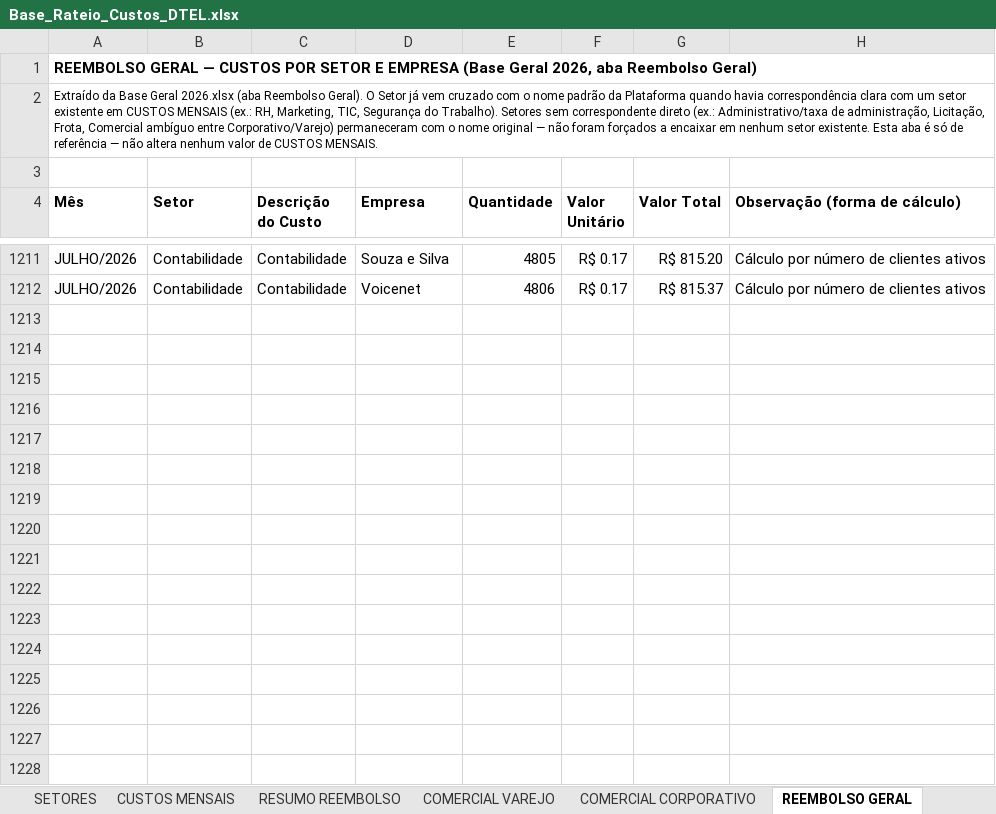
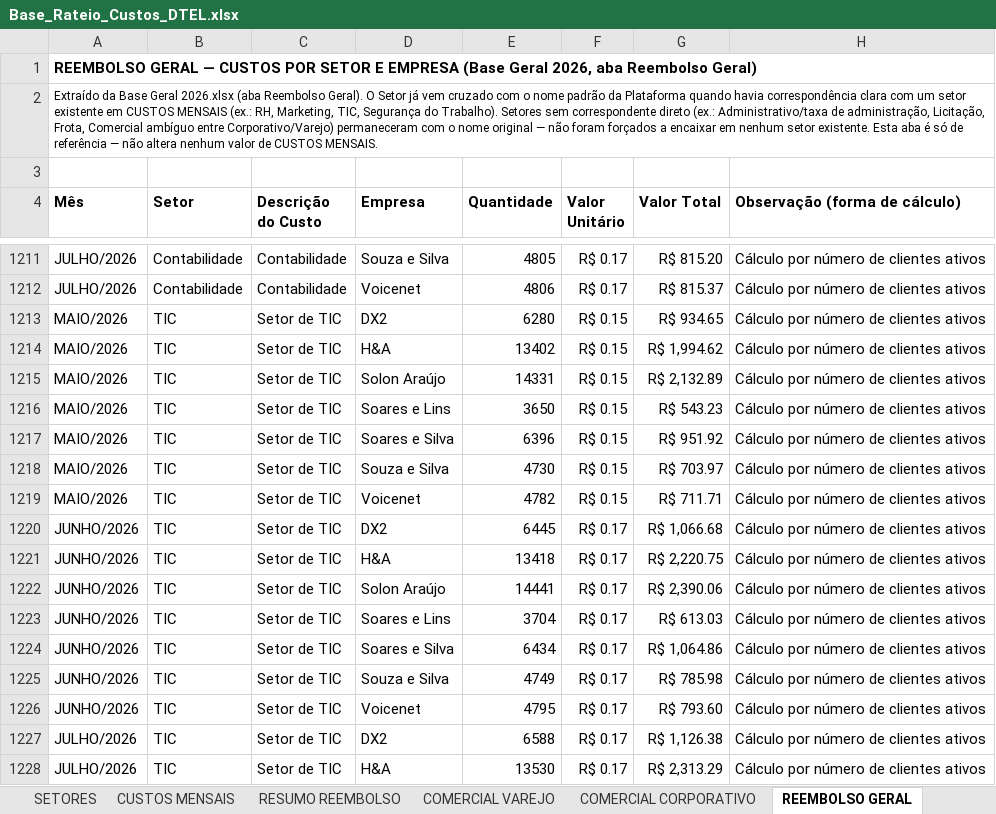
Before and after one commit to Deboradtelelecom/Base-dos-setores, an Excel workbook: dados-mensais/Base_Rateio_Custos_DTEL.xlsx, sheet REEMBOLSO GERAL, drawn as a sheet; only a part is shown, gaps mark what is left out; values as stored, in another font and other column widths than the file's, no borders; the diff covers the shown part only; the diff names each change by its address in the sheet, - before the commit and + after, or states it on an @@ line.

Commit message:
Publicação automática — 01/09/2026, 15:28:58

```diff
--- a/dados-mensais/Base_Rateio_Custos_DTEL.xlsx (sheet REEMBOLSO GERAL)
+++ b/dados-mensais/Base_Rateio_Custos_DTEL.xlsx (sheet REEMBOLSO GERAL)
+row 1213: MAIO/2026 | TIC | Setor de TIC | DX2 | 6280 | R$ 0.15 | R$ 934.65 | Cálculo por número de clientes ativos
+row 1214: MAIO/2026 | TIC | Setor de TIC | H&A | 13402 | R$ 0.15 | R$ 1,994.62 | Cálculo por número de clientes ativos
+row 1215: MAIO/2026 | TIC | Setor de TIC | Solon Araújo | 14331 | R$ 0.15 | R$ 2,132.89 | Cálculo por número de clientes ativos
+row 1216: MAIO/2026 | TIC | Setor de TIC | Soares e Lins | 3650 | R$ 0.15 | R$ 543.23 | Cálculo por número de clientes ativos
+row 1217: MAIO/2026 | TIC | Setor de TIC | Soares e Silva | 6396 | R$ 0.15 | R$ 951.92 | Cálculo por número de clientes ativos
+row 1218: MAIO/2026 | TIC | Setor de TIC | Souza e Silva | 4730 | R$ 0.15 | R$ 703.97 | Cálculo por número de clientes ativos
+row 1219: MAIO/2026 | TIC | Setor de TIC | Voicenet | 4782 | R$ 0.15 | R$ 711.71 | Cálculo por número de clientes ativos
+row 1220: JUNHO/2026 | TIC | Setor de TIC | DX2 | 6445 | R$ 0.17 | R$ 1,066.68 | Cálculo por número de clientes ativos
+row 1221: JUNHO/2026 | TIC | Setor de TIC | H&A | 13418 | R$ 0.17 | R$ 2,220.75 | Cálculo por número de clientes ativos
+row 1222: JUNHO/2026 | TIC | Setor de TIC | Solon Araújo | 14441 | R$ 0.17 | R$ 2,390.06 | Cálculo por número de clientes ativos
+row 1223: JUNHO/2026 | TIC | Setor de TIC | Soares e Lins | 3704 | R$ 0.17 | R$ 613.03 | Cálculo por número de clientes ativos
+row 1224: JUNHO/2026 | TIC | Setor de TIC | Soares e Silva | 6434 | R$ 0.17 | R$ 1,064.86 | Cálculo por número de clientes ativos
+row 1225: JUNHO/2026 | TIC | Setor de TIC | Souza e Silva | 4749 | R$ 0.17 | R$ 785.98 | Cálculo por número de clientes ativos
+row 1226: JUNHO/2026 | TIC | Setor de TIC | Voicenet | 4795 | R$ 0.17 | R$ 793.60 | Cálculo por número de clientes ativos
+row 1227: JULHO/2026 | TIC | Setor de TIC | DX2 | 6588 | R$ 0.17 | R$ 1,126.38 | Cálculo por número de clientes ativos
+row 1228: JULHO/2026 | TIC | Setor de TIC | H&A | 13530 | R$ 0.17 | R$ 2,313.29 | Cálculo por número de clientes ativos
```
Also changed, not shown: 26 added rows elsewhere in this sheet.
